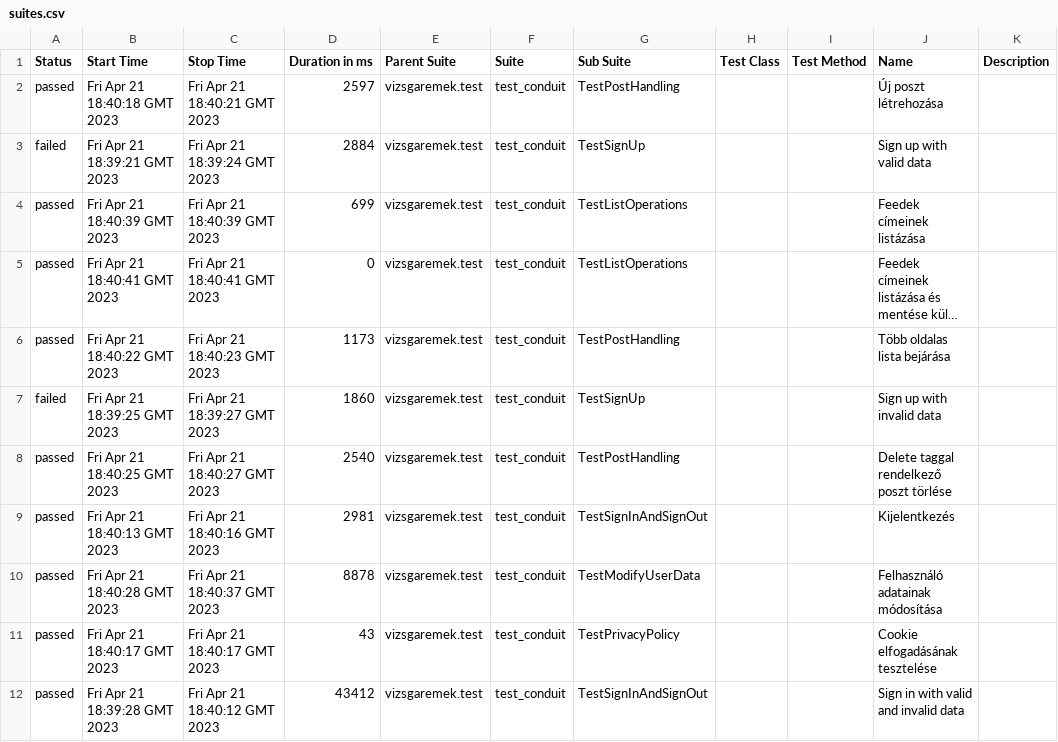
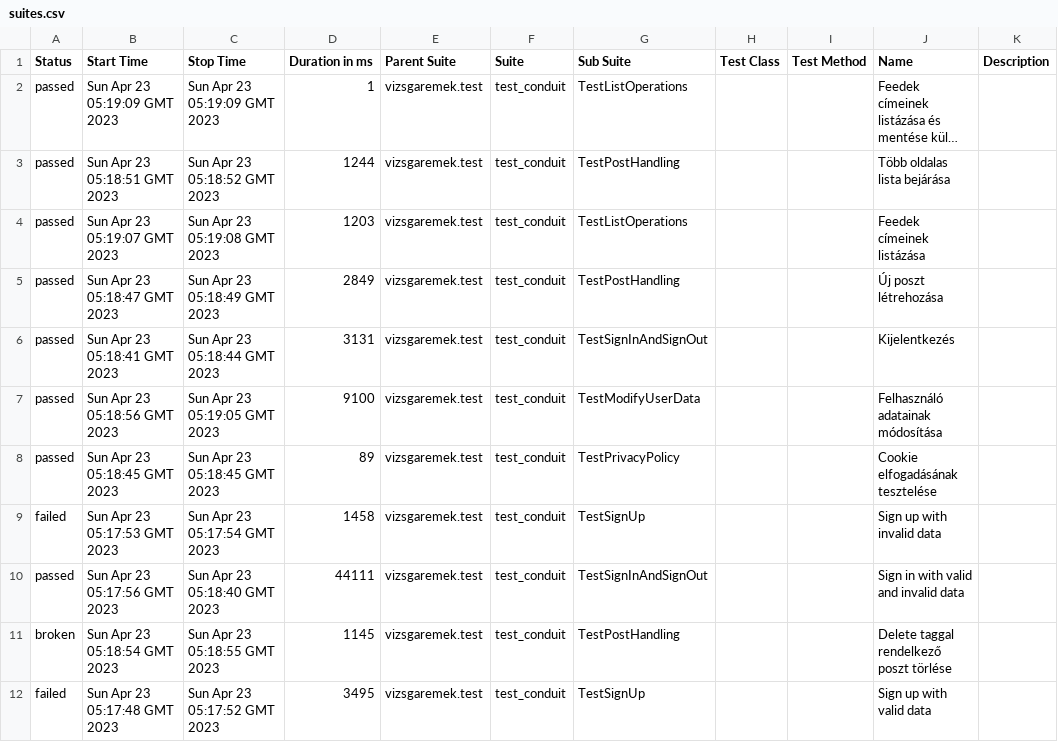
Before and after one commit to dan1eL27/conduit, a CSV file: 21/data/suites.csv, drawn as a sheet; long unchanged cells end in …; removed rows and columns are numbered as before the commit, all else as after; the diff names each change by its address in the sheet, - before the commit and + after, or states it on an @@ line.

```diff
--- a/21/data/suites.csv
+++ b/21/data/suites.csv
-row 2: passed | Fri Apr 21 18:40:18 GMT 2023 | Fri Apr 21 18:40:21 GMT 2023 | 2597 | vizsgaremek.test | test_conduit | TestPostHandling |  |  | Új poszt létrehozása
-row 3: failed | Fri Apr 21 18:39:21 GMT 2023 | Fri Apr 21 18:39:24 GMT 2023 | 2884 | vizsgaremek.test | test_conduit | TestSignUp |  |  | Sign up with valid data
-row 4: passed | Fri Apr 21 18:40:39 GMT 2023 | Fri Apr 21 18:40:39 GMT 2023 | 699 | vizsgaremek.test | test_conduit | TestListOperations |  |  | Feedek címeinek listázása
-B2 (Start Time): Fri Apr 21 18:40:41 GMT 2023
+B2 (Start Time): Sun Apr 23 05:19:09 GMT 2023
-C2 (Stop Time): Fri Apr 21 18:40:41 GMT 2023
+C2 (Stop Time): Sun Apr 23 05:19:09 GMT 2023
-D2 (Duration in ms): 0
+D2 (Duration in ms): 1
-B3 (Start Time): Fri Apr 21 18:40:22 GMT 2023
+B3 (Start Time): Sun Apr 23 05:18:51 GMT 2023
-C3 (Stop Time): Fri Apr 21 18:40:23 GMT 2023
+C3 (Stop Time): Sun Apr 23 05:18:52 GMT 2023
-D3 (Duration in ms): 1173
+D3 (Duration in ms): 1244
-row 7: failed | Fri Apr 21 18:39:25 GMT 2023 | Fri Apr 21 18:39:27 GMT 2023 | 1860 | vizsgaremek.test | test_conduit | TestSignUp |  |  | Sign up with invalid data
+row 4: passed | Sun Apr 23 05:19:07 GMT 2023 | Sun Apr 23 05:19:08 GMT 2023 | 1203 | vizsgaremek.test | test_conduit | TestListOperations |  |  | Feedek címeinek listázása
-B5 (Start Time): Fri Apr 21 18:40:25 GMT 2023
+B5 (Start Time): Sun Apr 23 05:18:47 GMT 2023
-C5 (Stop Time): Fri Apr 21 18:40:27 GMT 2023
+C5 (Stop Time): Sun Apr 23 05:18:49 GMT 2023
-D5 (Duration in ms): 2540
+D5 (Duration in ms): 2849
-J5 (Name): Delete taggal rendelkező poszt törlése
+J5 (Name): Új poszt létrehozása
-B6 (Start Time): Fri Apr 21 18:40:13 GMT 2023
+B6 (Start Time): Sun Apr 23 05:18:41 GMT 2023
-C6 (Stop Time): Fri Apr 21 18:40:16 GMT 2023
+C6 (Stop Time): Sun Apr 23 05:18:44 GMT 2023
-D6 (Duration in ms): 2981
+D6 (Duration in ms): 3131
-B7 (Start Time): Fri Apr 21 18:40:28 GMT 2023
+B7 (Start Time): Sun Apr 23 05:18:56 GMT 2023
-C7 (Stop Time): Fri Apr 21 18:40:37 GMT 2023
+C7 (Stop Time): Sun Apr 23 05:19:05 GMT 2023
-D7 (Duration in ms): 8878
+D7 (Duration in ms): 9100
-B8 (Start Time): Fri Apr 21 18:40:17 GMT 2023
+B8 (Start Time): Sun Apr 23 05:18:45 GMT 2023
-C8 (Stop Time): Fri Apr 21 18:40:17 GMT 2023
+C8 (Stop Time): Sun Apr 23 05:18:45 GMT 2023
-D8 (Duration in ms): 43
+D8 (Duration in ms): 89
+row 9: failed | Sun Apr 23 05:17:53 GMT 2023 | Sun Apr 23 05:17:54 GMT 2023 | 1458 | vizsgaremek.test | test_conduit | TestSignUp |  |  | Sign up with invalid data
-B10 (Start Time): Fri Apr 21 18:39:28 GMT 2023
+B10 (Start Time): Sun Apr 23 05:17:56 GMT 2023
-C10 (Stop Time): Fri Apr 21 18:40:12 GMT 2023
+C10 (Stop Time): Sun Apr 23 05:18:40 GMT 2023
-D10 (Duration in ms): 43412
+D10 (Duration in ms): 44111
+row 11: broken | Sun Apr 23 05:18:54 GMT 2023 | Sun Apr 23 05:18:55 GMT 2023 | 1145 | vizsgaremek.test | test_conduit | TestPostHandling |  |  | Delete taggal rendelkező poszt törlése
+row 12: failed | Sun Apr 23 05:17:48 GMT 2023 | Sun Apr 23 05:17:52 GMT 2023 | 3495 | vizsgaremek.test | test_conduit | TestSignUp |  |  | Sign up with valid data
```
Also changed, not shown: 54 other files.
